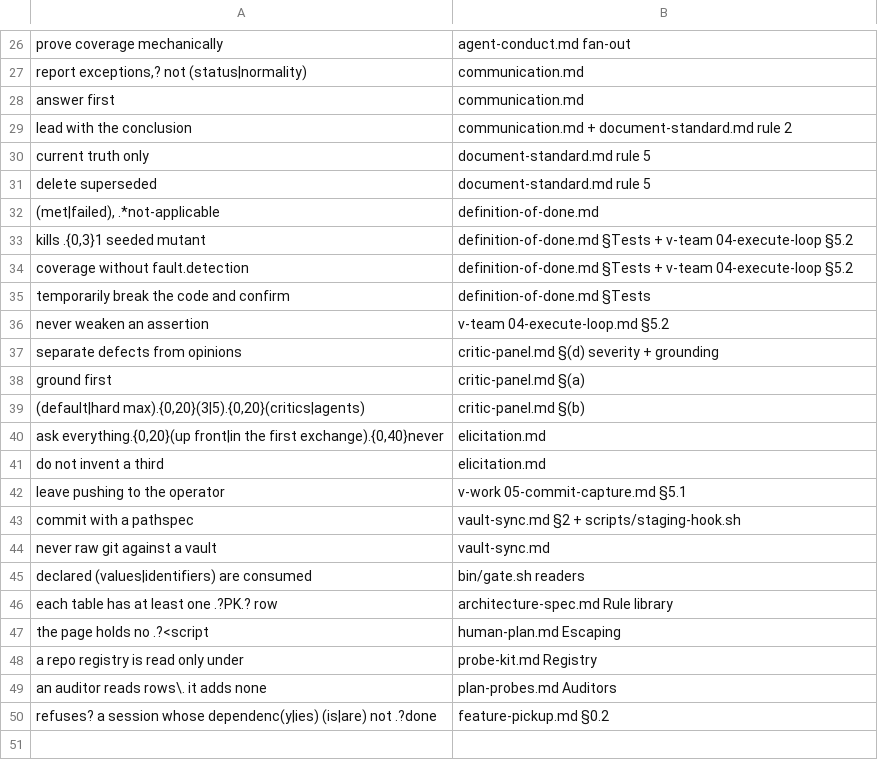
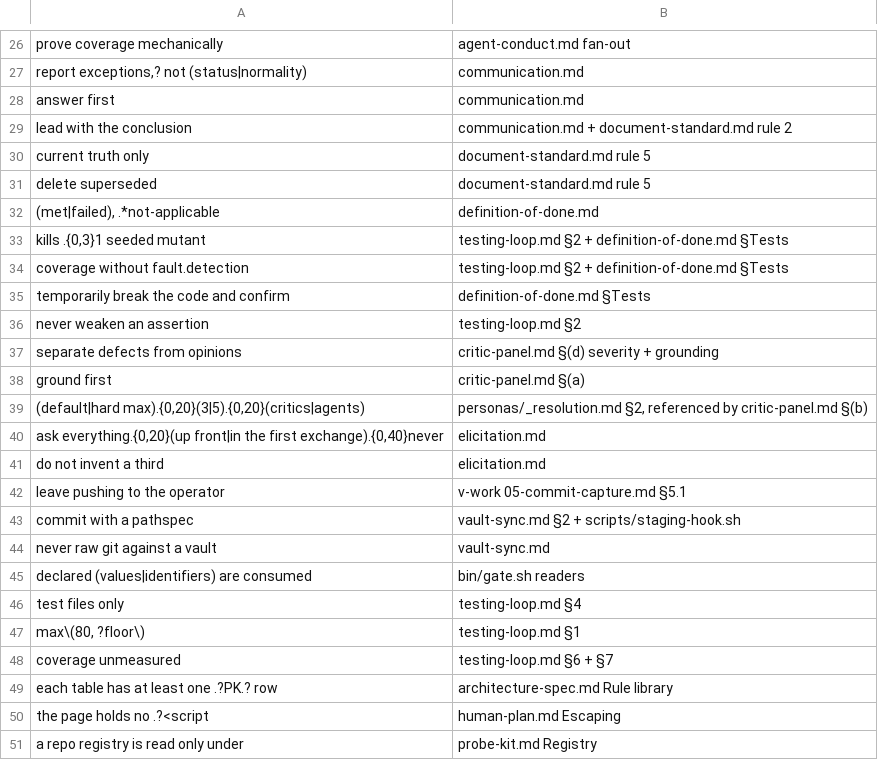
Before and after one commit to karoldabro/vault, a TSV file: lib/shared-module-rules.tsv, drawn as a sheet; only a part is shown, gaps mark what is left out; the shorter side is filled out with more unchanged rows.

```diff
--- a/lib/shared-module-rules.tsv
+++ b/lib/shared-module-rules.tsv
@@ -32,9 +32,9 @@ delete superseded	document-standard.md rule 5
 (met|failed), .*not-applicable	definition-of-done.md
-kills .{0,3}1 seeded mutant	definition-of-done.md §Tests + v-team 04-execute-loop §5.2
-coverage without fault.detection	definition-of-done.md §Tests + v-team 04-execute-loop §5.2
+kills .{0,3}1 seeded mutant	testing-loop.md §2 + definition-of-done.md §Tests
+coverage without fault.detection	testing-loop.md §2 + definition-of-done.md §Tests
 temporarily break the code and confirm	definition-of-done.md §Tests
-never weaken an assertion	v-team 04-execute-loop.md §5.2
+never weaken an assertion	testing-loop.md §2
 separate defects from opinions	critic-panel.md §(d) severity + grounding
 ground first	critic-panel.md §(a)
-(default|hard max).{0,20}(3|5).{0,20}(critics|agents)	critic-panel.md §(b)
+(default|hard max).{0,20}(3|5).{0,20}(critics|agents)	personas/_resolution.md §2, referenced by critic-panel.md §(b)
 ask everything.{0,20}(up front|in the first exchange).{0,40}never	elicitation.md
@@ -45,2 +45,5 @@ never raw git against a vault	vault-sync.md
 declared (values|identifiers) are consumed	bin/gate.sh readers
+test files only	testing-loop.md §4
+max\(80, ?floor\)	testing-loop.md §1
+coverage unmeasured	testing-loop.md §6 + §7
 each table has at least one .?PK.? row	architecture-spec.md Rule library
```
Also changed, not shown: 8 other files.
